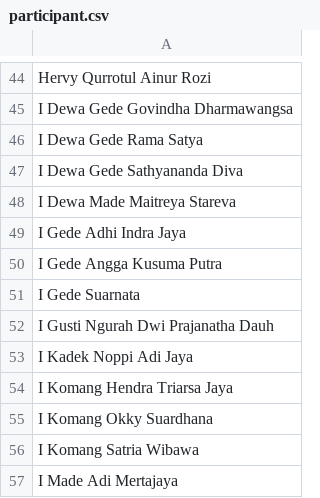
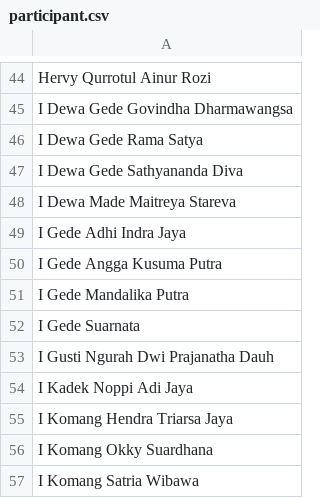
Before and after one commit to raniaamina/openSUSE-Asia-Summit-2019-artwork, a CSV file: id-card/csv/participant.csv, drawn as a sheet; only a part is shown, gaps mark what is left out; the shorter side is filled out with more unchanged rows.

Commit message:
update participant csv

```diff
--- a/id-card/csv/participant.csv
+++ b/id-card/csv/participant.csv
@@ -50,2 +50,3 @@ I Gede Adhi Indra Jaya
 I Gede Angga Kusuma Putra
+I Gede Mandalika Putra
 I Gede Suarnata
```
Also changed, not shown: certificate/csv/participant.csv.
